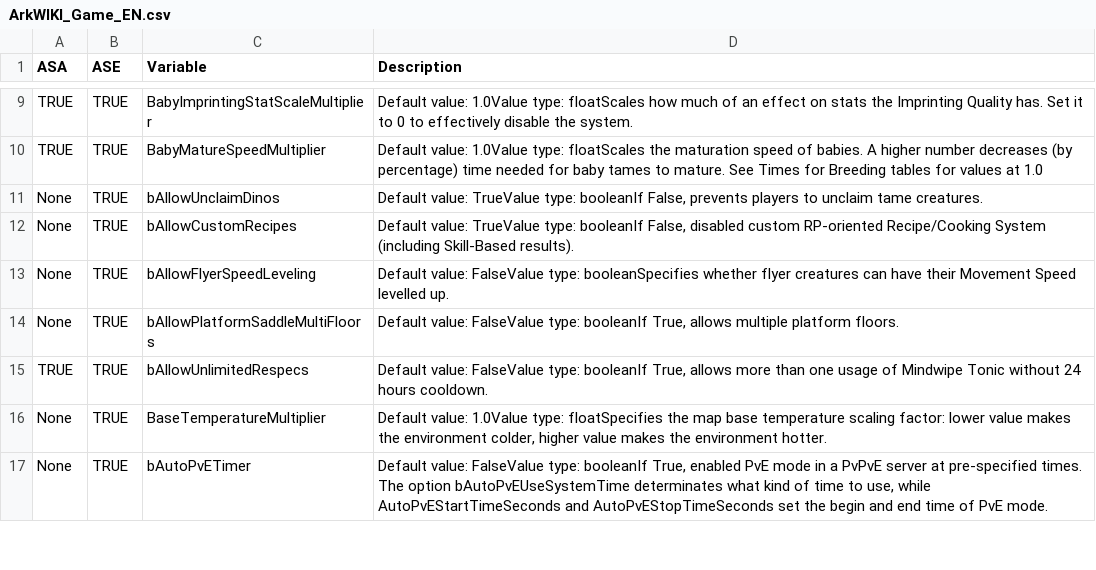
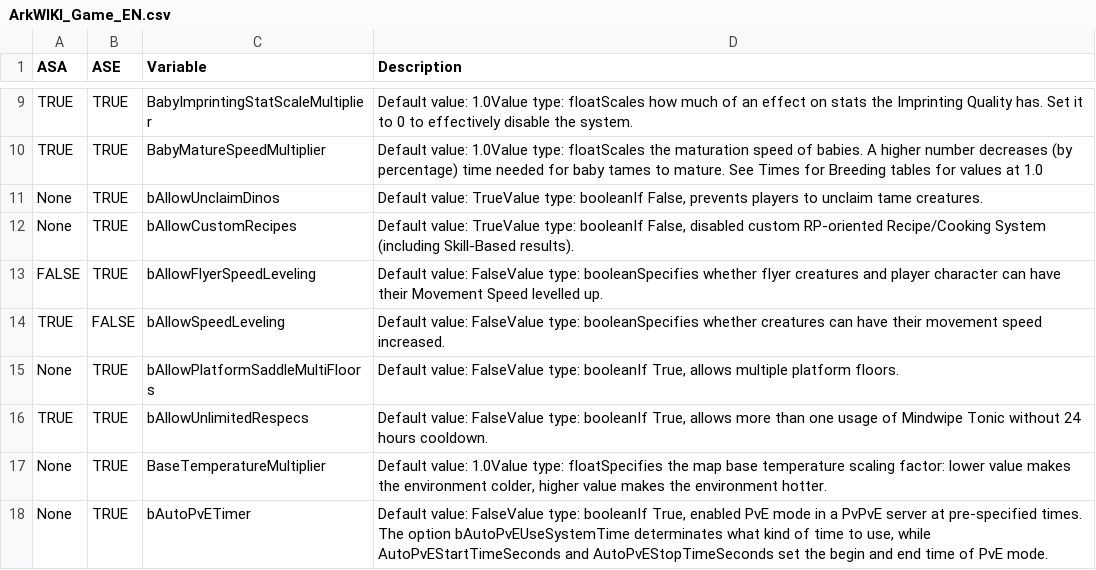
Before and after one commit to Olrik-WP/ASADedicatedManager_Releases, a CSV file: WikiTemplate/ArkWIKI_Game_EN.csv, drawn as a sheet; only a part is shown, gaps mark what is left out.

```diff
--- a/WikiTemplate/ArkWIKI_Game_EN.csv
+++ b/WikiTemplate/ArkWIKI_Game_EN.csv
@@ -12,3 +12,4 @@ None,TRUE,bAllowUnclaimDinos,"Default value: TrueValue type: booleanIf False, pr
 None,TRUE,bAllowCustomRecipes,"Default value: TrueValue type: booleanIf False, disabled custom RP-oriented Recipe/Cooking System (including Skill-Based results)."
-None,TRUE,bAllowFlyerSpeedLeveling,Default value: FalseValue type: booleanSpecifies whether flyer creatures can have their Movement Speed levelled up.
+FALSE,TRUE,bAllowFlyerSpeedLeveling,Default value: FalseValue type: booleanSpecifies whether flyer creatures and player character can have their Movement Speed levelled up.
+TRUE,FALSE,bAllowSpeedLeveling,Default value: FalseValue type: booleanSpecifies whether creatures can have their movement speed increased.
 None,TRUE,bAllowPlatformSaddleMultiFloors,"Default value: FalseValue type: booleanIf True, allows multiple platform floors."
```
Also changed, not shown: WikiTemplate/ArkWIKI_GameUserSettings_EN.csv, WikiTemplate/ArkWIKI_GameUserSettings_FR.csv, 11 other files.
